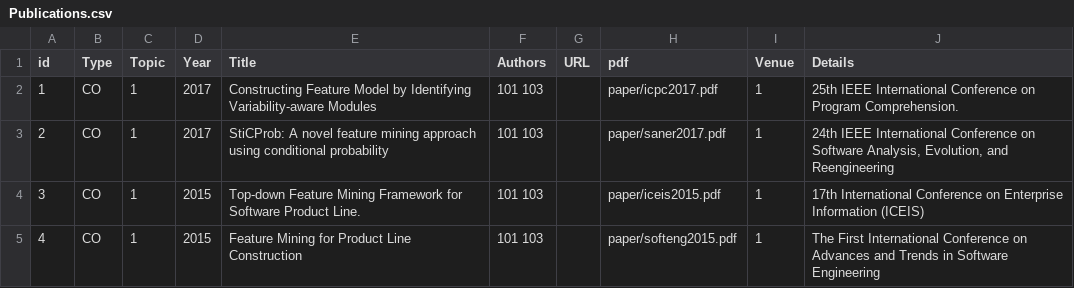
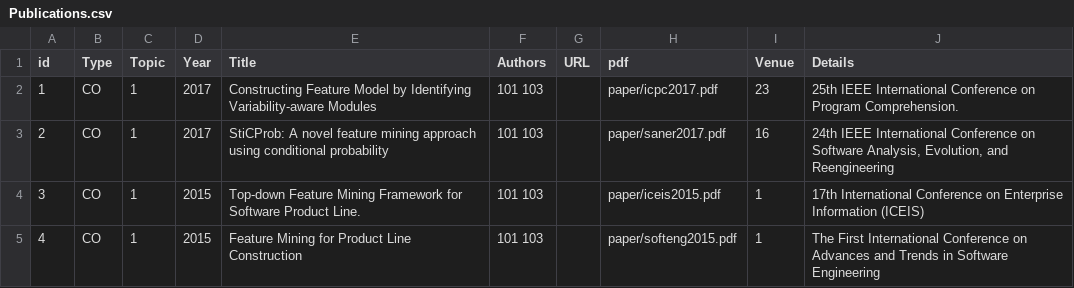
Before and after one commit to csytang/host, a CSV file: research/publication/csv_file/Publications.csv, drawn as a sheet.

Commit message:
update

```diff
--- a/research/publication/csv_file/Publications.csv
+++ b/research/publication/csv_file/Publications.csv
@@ -1,4 +1,4 @@
 id,Type,Topic,Year,Title,Authors,URL,pdf,Venue,Details
-1,CO,1,2017,Constructing Feature Model by Identifying Variability-aware Modules,101 103,,paper/icpc2017.pdf,1,25th IEEE International Conference on Program Comprehension.
-2,CO,1,2017,StiCProb: A novel feature mining approach using conditional probability,101 103,,paper/saner2017.pdf,1,"24th IEEE International Conference on Software Analysis, Evolution, and Reengineering"
+1,CO,1,2017,Constructing Feature Model by Identifying Variability-aware Modules,101 103,,paper/icpc2017.pdf,23,25th IEEE International Conference on Program Comprehension.
+2,CO,1,2017,StiCProb: A novel feature mining approach using conditional probability,101 103,,paper/saner2017.pdf,16,"24th IEEE International Conference on Software Analysis, Evolution, and Reengineering"
 3,CO,1,2015,Top-down Feature Mining Framework for Software Product Line.,101 103,,paper/iceis2015.pdf,1,17th International Conference on Enterprise Information (ICEIS)
```
